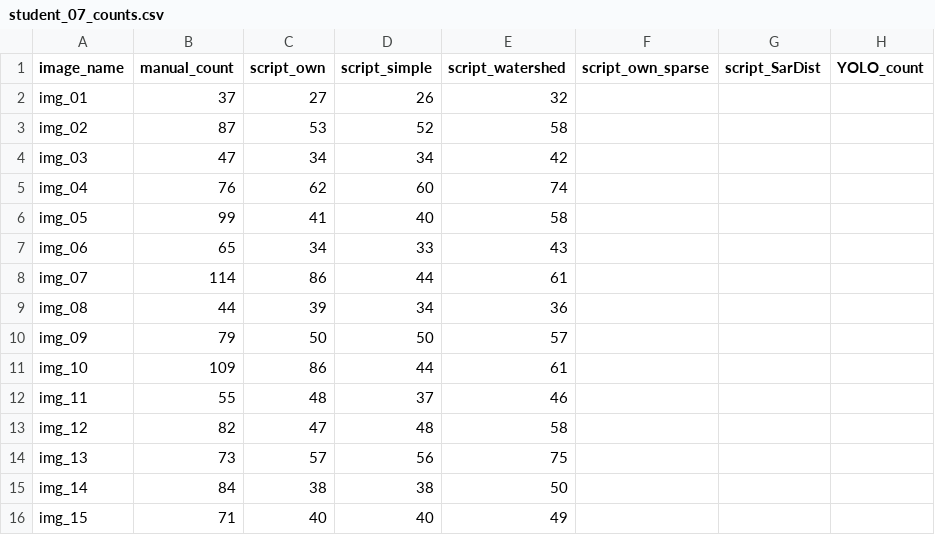
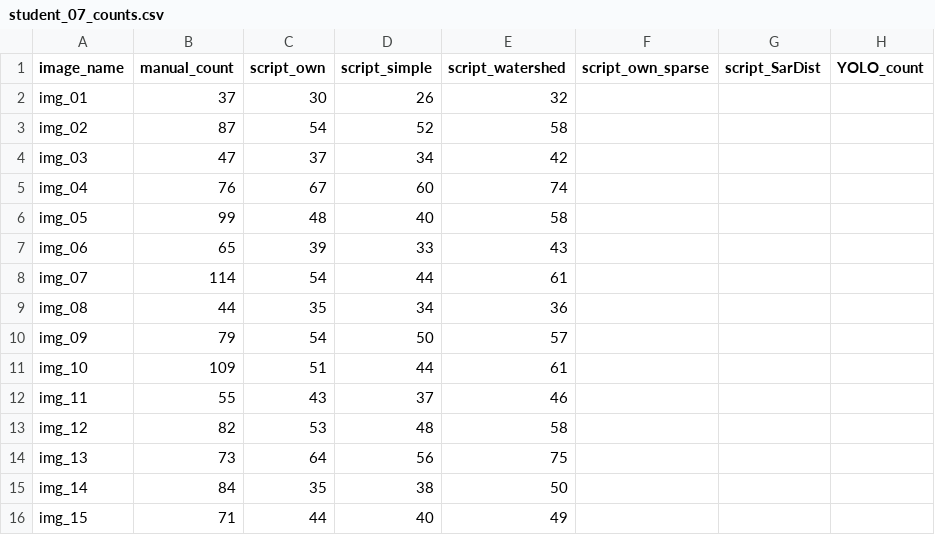
Before and after one commit to UCT-Advanced-Image-Analysis/semester-project-2026, a CSV file: images/student_07/student_07_counts.csv, drawn as a sheet.

Commit message:
Update student_07_counts.csv
fixed script_own (prev without counting objects on edges)

```diff
--- a/images/student_07/student_07_counts.csv
+++ b/images/student_07/student_07_counts.csv
@@ -1,16 +1,16 @@
 image_name;manual_count;script_own;script_simple;script_watershed;script_own_sparse;script_SarDist;YOLO_count
-img_01;37;27;26;32;;;
-img_02;87;53;52;58;;;
-img_03;47;34;34;42;;;
-img_04;76;62;60;74;;;
-img_05;99;41;40;58;;;
-img_06;65;34;33;43;;;
-img_07;114;86;44;61;;;
-img_08;44;39;34;36;;;
-img_09;79;50;50;57;;;
-img_10;109;86;44;61;;;
-img_11;55;48;37;46;;;
-img_12;82;47;48;58;;;
-img_13;73;57;56;75;;;
-img_14;84;38;38;50;;;
-img_15;71;40;40;49;;;
+img_01;37;30;26;32;;;
+img_02;87;54;52;58;;;
+img_03;47;37;34;42;;;
+img_04;76;67;60;74;;;
+img_05;99;48;40;58;;;
+img_06;65;39;33;43;;;
+img_07;114;54;44;61;;;
+img_08;44;35;34;36;;;
+img_09;79;54;50;57;;;
+img_10;109;51;44;61;;;
+img_11;55;43;37;46;;;
+img_12;82;53;48;58;;;
+img_13;73;64;56;75;;;
+img_14;84;35;38;50;;;
+img_15;71;44;40;49;;;
```
